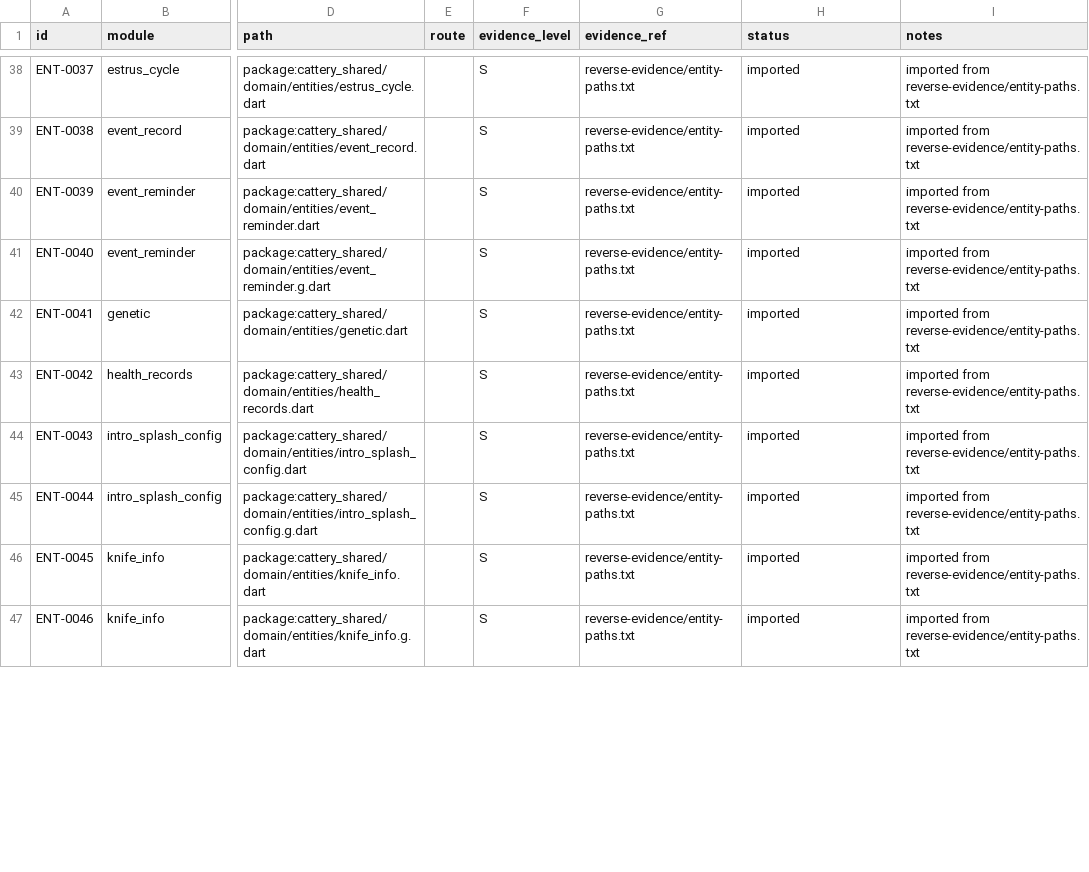
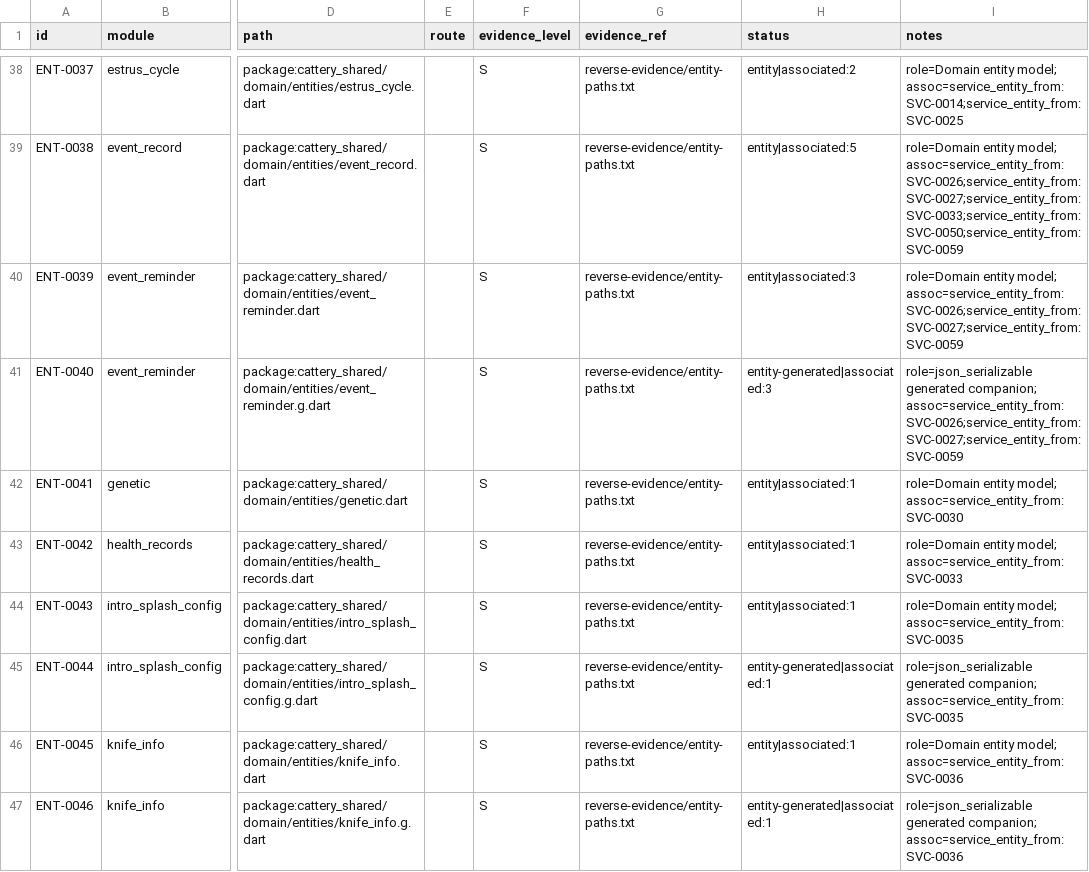
Before and after one commit to haru225-coder/scolvpet, a CSV file: reverse-evidence/full/entity-catalog.csv, drawn as a sheet; only a part is shown, gaps mark what is left out; the diff covers the shown part only; the diff names each change by its address in the sheet, - before the commit and + after, or states it on an @@ line.

Commit message:
docs: complete R2 static reverse for Cattery Manager
Capture Mach-O, frameworks/plugins, channels, external entries,
config markers, and page→controller→service→API→entity association
edges under reverse-evidence/full with re-runnable tooling.

```diff
--- a/reverse-evidence/full/entity-catalog.csv
+++ b/reverse-evidence/full/entity-catalog.csv
-H38 (status): imported
+H38 (status): entity|associated:2
-I38 (notes): imported from reverse-evidence/entity-paths.txt
+I38 (notes): role=Domain entity model; assoc=service_entity_from:SVC-0014;service_entity_from:SVC-0025
-H39 (status): imported
+H39 (status): entity|associated:5
-I39 (notes): imported from reverse-evidence/entity-paths.txt
+I39 (notes): role=Domain entity model; assoc=service_entity_from:SVC-0026;service_entity_from:SVC-0027;service_entity_from:SVC-0033;service_entity_from:SVC-0050;service_entity_from:SVC-0059
-H40 (status): imported
+H40 (status): entity|associated:3
-I40 (notes): imported from reverse-evidence/entity-paths.txt
+I40 (notes): role=Domain entity model; assoc=service_entity_from:SVC-0026;service_entity_from:SVC-0027;service_entity_from:SVC-0059
-H41 (status): imported
+H41 (status): entity-generated|associated:3
-I41 (notes): imported from reverse-evidence/entity-paths.txt
+I41 (notes): role=json_serializable generated companion; assoc=service_entity_from:SVC-0026;service_entity_from:SVC-0027;service_entity_from:SVC-0059
-H42:H44 (status): imported
+H42:H44 (status): entity|associated:1
-I42 (notes): imported from reverse-evidence/entity-paths.txt
+I42 (notes): role=Domain entity model; assoc=service_entity_from:SVC-0030
-I43 (notes): imported from reverse-evidence/entity-paths.txt
+I43 (notes): role=Domain entity model; assoc=service_entity_from:SVC-0033
-I44 (notes): imported from reverse-evidence/entity-paths.txt
+I44 (notes): role=Domain entity model; assoc=service_entity_from:SVC-0035
-H45 (status): imported
+H45 (status): entity-generated|associated:1
-I45 (notes): imported from reverse-evidence/entity-paths.txt
+I45 (notes): role=json_serializable generated companion; assoc=service_entity_from:SVC-0035
-H46 (status): imported
+H46 (status): entity|associated:1
-I46 (notes): imported from reverse-evidence/entity-paths.txt
+I46 (notes): role=Domain entity model; assoc=service_entity_from:SVC-0036
-H47 (status): imported
+H47 (status): entity-generated|associated:1
-I47 (notes): imported from reverse-evidence/entity-paths.txt
+I47 (notes): role=json_serializable generated companion; assoc=service_entity_from:SVC-0036
```
Also changed, not shown: 154 edited cells elsewhere in this file, 18 other files.
